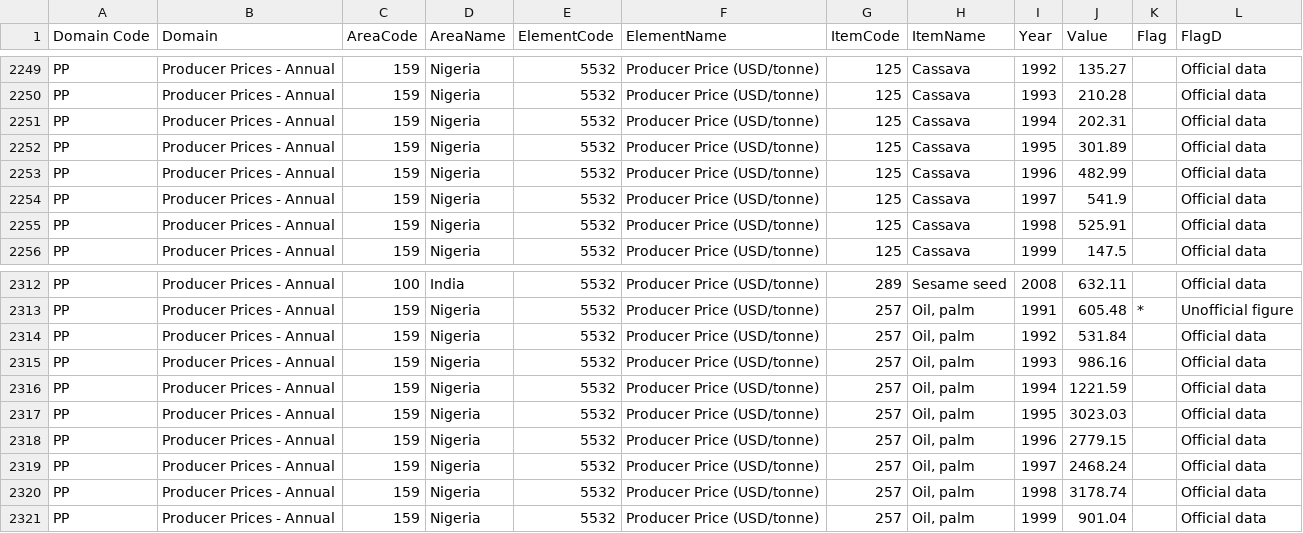
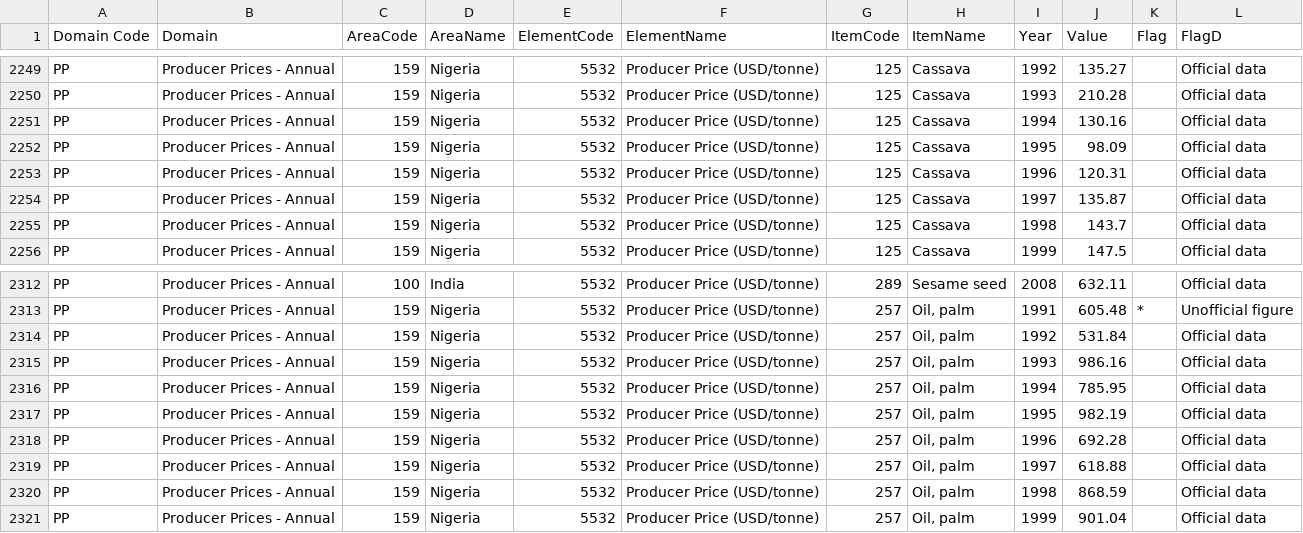
Before and after one commit to JGCRI/ambrosia, a CSV file: data/raw-data/FAOstat_producer_prices.csv, drawn as a sheet; only a part is shown, gaps mark what is left out.

```diff
--- a/data/raw-data/FAOstat_producer_prices.csv
+++ b/data/raw-data/FAOstat_producer_prices.csv
@@ -2250,7 +2250,7 @@ PP,Producer Prices - Annual,159,Nigeria,5532,Producer Price (USD/tonne),125,Cass
 PP,Producer Prices - Annual,159,Nigeria,5532,Producer Price (USD/tonne),125,Cassava,1993,210.28,,Official data
-PP,Producer Prices - Annual,159,Nigeria,5532,Producer Price (USD/tonne),125,Cassava,1994,202.31,,Official data
-PP,Producer Prices - Annual,159,Nigeria,5532,Producer Price (USD/tonne),125,Cassava,1995,301.89,,Official data
-PP,Producer Prices - Annual,159,Nigeria,5532,Producer Price (USD/tonne),125,Cassava,1996,482.99,,Official data
-PP,Producer Prices - Annual,159,Nigeria,5532,Producer Price (USD/tonne),125,Cassava,1997,541.9,,Official data
-PP,Producer Prices - Annual,159,Nigeria,5532,Producer Price (USD/tonne),125,Cassava,1998,525.91,,Official data
+PP,Producer Prices - Annual,159,Nigeria,5532,Producer Price (USD/tonne),125,Cassava,1994,130.16,,Official data
+PP,Producer Prices - Annual,159,Nigeria,5532,Producer Price (USD/tonne),125,Cassava,1995,98.09,,Official data
+PP,Producer Prices - Annual,159,Nigeria,5532,Producer Price (USD/tonne),125,Cassava,1996,120.31,,Official data
+PP,Producer Prices - Annual,159,Nigeria,5532,Producer Price (USD/tonne),125,Cassava,1997,135.87,,Official data
+PP,Producer Prices - Annual,159,Nigeria,5532,Producer Price (USD/tonne),125,Cassava,1998,143.7,,Official data
 PP,Producer Prices - Annual,159,Nigeria,5532,Producer Price (USD/tonne),125,Cassava,1999,147.5,,Official data
@@ -2315,7 +2315,7 @@ PP,Producer Prices - Annual,159,Nigeria,5532,Producer Price (USD/tonne),257,"Oil
 PP,Producer Prices - Annual,159,Nigeria,5532,Producer Price (USD/tonne),257,"Oil, palm",1993,986.16,,Official data
-PP,Producer Prices - Annual,159,Nigeria,5532,Producer Price (USD/tonne),257,"Oil, palm",1994,1221.59,,Official data
-PP,Producer Prices - Annual,159,Nigeria,5532,Producer Price (USD/tonne),257,"Oil, palm",1995,3023.03,,Official data
-PP,Producer Prices - Annual,159,Nigeria,5532,Producer Price (USD/tonne),257,"Oil, palm",1996,2779.15,,Official data
-PP,Producer Prices - Annual,159,Nigeria,5532,Producer Price (USD/tonne),257,"Oil, palm",1997,2468.24,,Official data
-PP,Producer Prices - Annual,159,Nigeria,5532,Producer Price (USD/tonne),257,"Oil, palm",1998,3178.74,,Official data
+PP,Producer Prices - Annual,159,Nigeria,5532,Producer Price (USD/tonne),257,"Oil, palm",1994,785.95,,Official data
+PP,Producer Prices - Annual,159,Nigeria,5532,Producer Price (USD/tonne),257,"Oil, palm",1995,982.19,,Official data
+PP,Producer Prices - Annual,159,Nigeria,5532,Producer Price (USD/tonne),257,"Oil, palm",1996,692.28,,Official data
+PP,Producer Prices - Annual,159,Nigeria,5532,Producer Price (USD/tonne),257,"Oil, palm",1997,618.88,,Official data
+PP,Producer Prices - Annual,159,Nigeria,5532,Producer Price (USD/tonne),257,"Oil, palm",1998,868.59,,Official data
 PP,Producer Prices - Annual,159,Nigeria,5532,Producer Price (USD/tonne),257,"Oil, palm",1999,901.04,,Official data
```
Also changed, not shown: data/food-dmnd-price-allrgn.csv, data/xval-byrgn-trn.csv, 4 other files.
